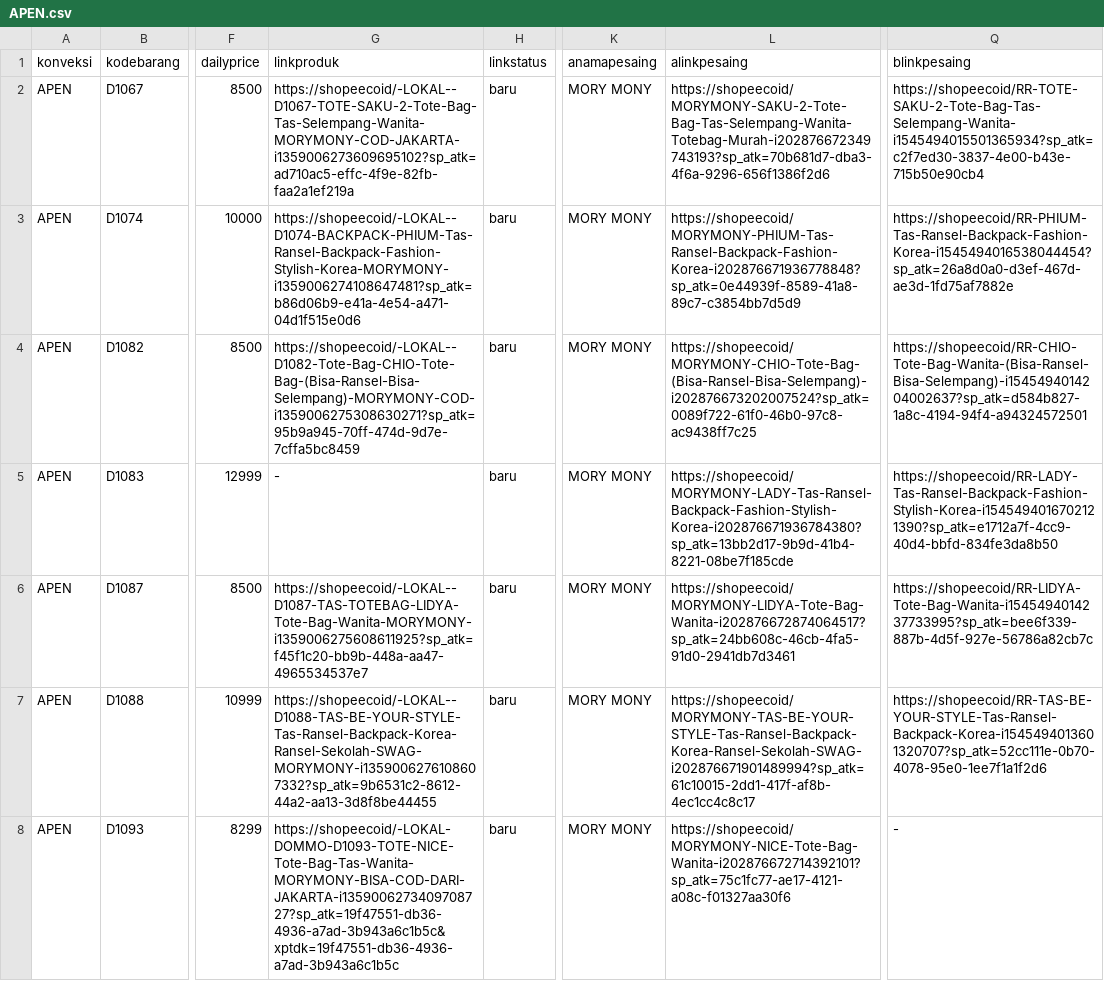
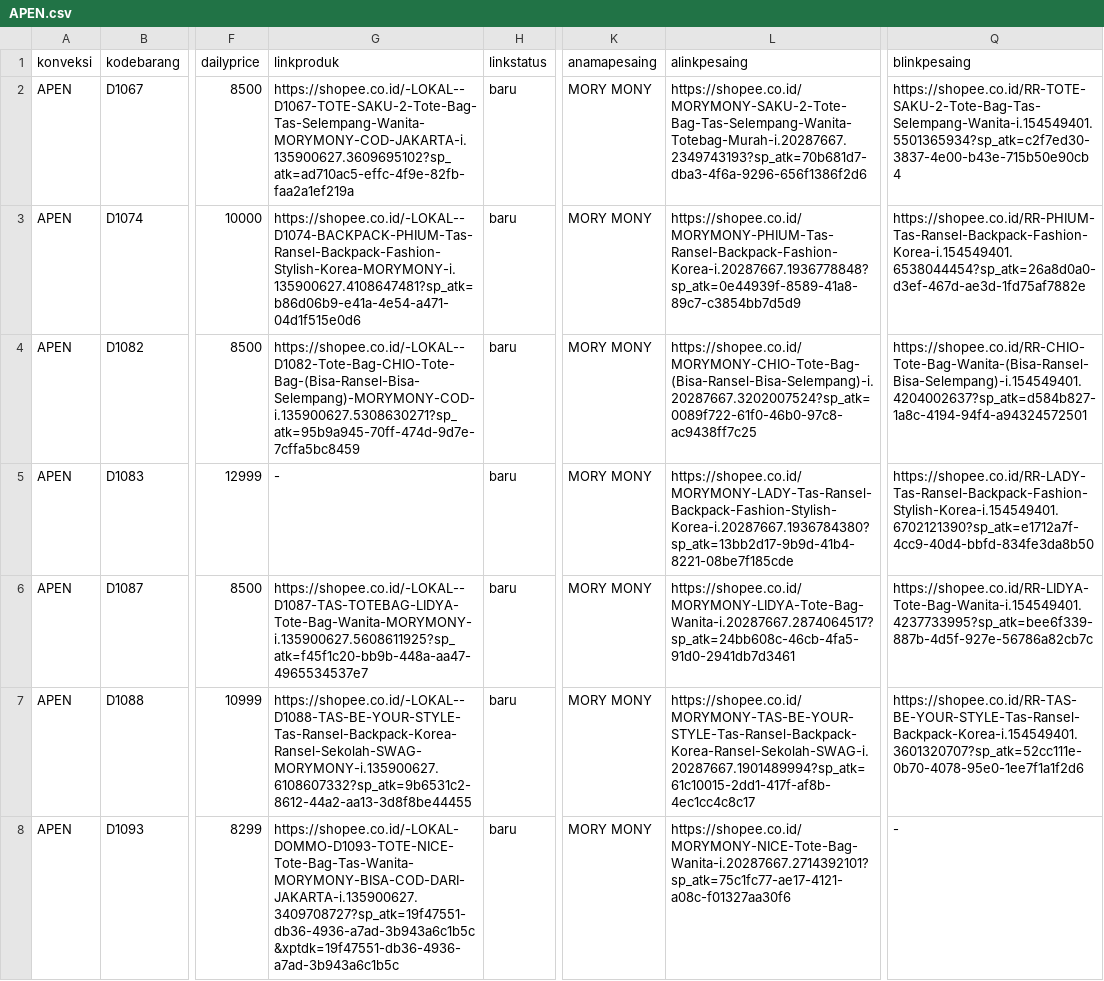
Before and after one commit to poemchanel/Kodommo, a CSV file: Function/Database/Docs/APEN.csv, drawn as a sheet; only a part is shown, gaps mark what is left out; the diff covers the shown part only; the diff names each change by its address in the sheet, - before the commit and + after, or states it on an @@ line.

```diff
--- a/Function/Database/Docs/APEN.csv
+++ b/Function/Database/Docs/APEN.csv
-G2 (linkproduk): https://shopeecoid/-LOKAL--D1067-TOTE-SAKU-2-Tote-Bag-Tas-Selempang-Wanita-MORYMONY-COD-JAKARTA-i1359006273609695102?sp_atk=ad710ac5-effc-4f9e-82fb-faa2a1ef219a
+G2 (linkproduk): https://shopee.co.id/-LOKAL--D1067-TOTE-SAKU-2-Tote-Bag-Tas-Selempang-Wanita-MORYMONY-COD-JAKARTA-i.135900627.3609695102?sp_atk=ad710ac5-effc-4f9e-82fb-faa2a1ef219a
-L2 (alinkpesaing): https://shopeecoid/MORYMONY-SAKU-2-Tote-Bag-Tas-Selempang-Wanita-Totebag-Murah-i202876672349743193?sp_atk=70b681d7-dba3-4f6a-9296-656f1386f2d6
+L2 (alinkpesaing): https://shopee.co.id/MORYMONY-SAKU-2-Tote-Bag-Tas-Selempang-Wanita-Totebag-Murah-i.20287667.2349743193?sp_atk=70b681d7-dba3-4f6a-9296-656f1386f2d6
-Q2 (blinkpesaing): https://shopeecoid/RR-TOTE-SAKU-2-Tote-Bag-Tas-Selempang-Wanita-i1545494015501365934?sp_atk=c2f7ed30-3837-4e00-b43e-715b50e90cb4
+Q2 (blinkpesaing): https://shopee.co.id/RR-TOTE-SAKU-2-Tote-Bag-Tas-Selempang-Wanita-i.154549401.5501365934?sp_atk=c2f7ed30-3837-4e00-b43e-715b50e90cb4
-G3 (linkproduk): https://shopeecoid/-LOKAL--D1074-BACKPACK-PHIUM-Tas-Ransel-Backpack-Fashion-Stylish-Korea-MORYMONY-i1359006274108647481?sp_atk=b86d06b9-e41a-4e54-a471-04d1f515e0d6
+G3 (linkproduk): https://shopee.co.id/-LOKAL--D1074-BACKPACK-PHIUM-Tas-Ransel-Backpack-Fashion-Stylish-Korea-MORYMONY-i.135900627.4108647481?sp_atk=b86d06b9-e41a-4e54-a471-04d1f515e0d6
-L3 (alinkpesaing): https://shopeecoid/MORYMONY-PHIUM-Tas-Ransel-Backpack-Fashion-Korea-i202876671936778848?sp_atk=0e44939f-8589-41a8-89c7-c3854bb7d5d9
+L3 (alinkpesaing): https://shopee.co.id/MORYMONY-PHIUM-Tas-Ransel-Backpack-Fashion-Korea-i.20287667.1936778848?sp_atk=0e44939f-8589-41a8-89c7-c3854bb7d5d9
-Q3 (blinkpesaing): https://shopeecoid/RR-PHIUM-Tas-Ransel-Backpack-Fashion-Korea-i1545494016538044454?sp_atk=26a8d0a0-d3ef-467d-ae3d-1fd75af7882e
+Q3 (blinkpesaing): https://shopee.co.id/RR-PHIUM-Tas-Ransel-Backpack-Fashion-Korea-i.154549401.6538044454?sp_atk=26a8d0a0-d3ef-467d-ae3d-1fd75af7882e
-G4 (linkproduk): https://shopeecoid/-LOKAL--D1082-Tote-Bag-CHIO-Tote-Bag-(Bisa-Ransel-Bisa-Selempang)-MORYMONY-COD-i1359006275308630271?sp_atk=95b9a945-70ff-474d-9d7e-7cffa5bc8459
+G4 (linkproduk): https://shopee.co.id/-LOKAL--D1082-Tote-Bag-CHIO-Tote-Bag-(Bisa-Ransel-Bisa-Selempang)-MORYMONY-COD-i.135900627.5308630271?sp_atk=95b9a945-70ff-474d-9d7e-7cffa5bc8459
-L4 (alinkpesaing): https://shopeecoid/MORYMONY-CHIO-Tote-Bag-(Bisa-Ransel-Bisa-Selempang)-i202876673202007524?sp_atk=0089f722-61f0-46b0-97c8-ac9438ff7c25
+L4 (alinkpesaing): https://shopee.co.id/MORYMONY-CHIO-Tote-Bag-(Bisa-Ransel-Bisa-Selempang)-i.20287667.3202007524?sp_atk=0089f722-61f0-46b0-97c8-ac9438ff7c25
-Q4 (blinkpesaing): https://shopeecoid/RR-CHIO-Tote-Bag-Wanita-(Bisa-Ransel-Bisa-Selempang)-i1545494014204002637?sp_atk=d584b827-1a8c-4194-94f4-a94324572501
+Q4 (blinkpesaing): https://shopee.co.id/RR-CHIO-Tote-Bag-Wanita-(Bisa-Ransel-Bisa-Selempang)-i.154549401.4204002637?sp_atk=d584b827-1a8c-4194-94f4-a94324572501
-L5 (alinkpesaing): https://shopeecoid/MORYMONY-LADY-Tas-Ransel-Backpack-Fashion-Stylish-Korea-i202876671936784380?sp_atk=13bb2d17-9b9d-41b4-8221-08be7f185cde
+L5 (alinkpesaing): https://shopee.co.id/MORYMONY-LADY-Tas-Ransel-Backpack-Fashion-Stylish-Korea-i.20287667.1936784380?sp_atk=13bb2d17-9b9d-41b4-8221-08be7f185cde
-Q5 (blinkpesaing): https://shopeecoid/RR-LADY-Tas-Ransel-Backpack-Fashion-Stylish-Korea-i1545494016702121390?sp_atk=e1712a7f-4cc9-40d4-bbfd-834fe3da8b50
+Q5 (blinkpesaing): https://shopee.co.id/RR-LADY-Tas-Ransel-Backpack-Fashion-Stylish-Korea-i.154549401.6702121390?sp_atk=e1712a7f-4cc9-40d4-bbfd-834fe3da8b50
-G6 (linkproduk): https://shopeecoid/-LOKAL--D1087-TAS-TOTEBAG-LIDYA-Tote-Bag-Wanita-MORYMONY-i1359006275608611925?sp_atk=f45f1c20-bb9b-448a-aa47-4965534537e7
+G6 (linkproduk): https://shopee.co.id/-LOKAL--D1087-TAS-TOTEBAG-LIDYA-Tote-Bag-Wanita-MORYMONY-i.135900627.5608611925?sp_atk=f45f1c20-bb9b-448a-aa47-4965534537e7
-L6 (alinkpesaing): https://shopeecoid/MORYMONY-LIDYA-Tote-Bag-Wanita-i202876672874064517?sp_atk=24bb608c-46cb-4fa5-91d0-2941db7d3461
+L6 (alinkpesaing): https://shopee.co.id/MORYMONY-LIDYA-Tote-Bag-Wanita-i.20287667.2874064517?sp_atk=24bb608c-46cb-4fa5-91d0-2941db7d3461
-Q6 (blinkpesaing): https://shopeecoid/RR-LIDYA-Tote-Bag-Wanita-i1545494014237733995?sp_atk=bee6f339-887b-4d5f-927e-56786a82cb7c
+Q6 (blinkpesaing): https://shopee.co.id/RR-LIDYA-Tote-Bag-Wanita-i.154549401.4237733995?sp_atk=bee6f339-887b-4d5f-927e-56786a82cb7c
-G7 (linkproduk): https://shopeecoid/-LOKAL--D1088-TAS-BE-YOUR-STYLE-Tas-Ransel-Backpack-Korea-Ransel-Sekolah-SWAG-MORYMONY-i1359006276108607332?sp_atk=9b6531c2-8612-44a2-aa13-3d8f8be44455
+G7 (linkproduk): https://shopee.co.id/-LOKAL--D1088-TAS-BE-YOUR-STYLE-Tas-Ransel-Backpack-Korea-Ransel-Sekolah-SWAG-MORYMONY-i.135900627.6108607332?sp_atk=9b6531c2-8612-44a2-aa13-3d8f8be44455
-L7 (alinkpesaing): https://shopeecoid/MORYMONY-TAS-BE-YOUR-STYLE-Tas-Ransel-Backpack-Korea-Ransel-Sekolah-SWAG-i202876671901489994?sp_atk=61c10015-2dd1-417f-af8b-4ec1cc4c8c17
+L7 (alinkpesaing): https://shopee.co.id/MORYMONY-TAS-BE-YOUR-STYLE-Tas-Ransel-Backpack-Korea-Ransel-Sekolah-SWAG-i.20287667.1901489994?sp_atk=61c10015-2dd1-417f-af8b-4ec1cc4c8c17
-Q7 (blinkpesaing): https://shopeecoid/RR-TAS-BE-YOUR-STYLE-Tas-Ransel-Backpack-Korea-i1545494013601320707?sp_atk=52cc111e-0b70-4078-95e0-1ee7f1a1f2d6
+Q7 (blinkpesaing): https://shopee.co.id/RR-TAS-BE-YOUR-STYLE-Tas-Ransel-Backpack-Korea-i.154549401.3601320707?sp_atk=52cc111e-0b70-4078-95e0-1ee7f1a1f2d6
-G8 (linkproduk): https://shopeecoid/-LOKAL-DOMMO-D1093-TOTE-NICE-Tote-Bag-Tas-Wanita-MORYMONY-BISA-COD-DARI-JAKARTA-i1359006273409708727?sp_atk=19f47551-db36-4936-a7ad-3b943a6c1b5c&xptdk=19f47551-db36-4936-a7ad-3b943a6c1b5c
+G8 (linkproduk): https://shopee.co.id/-LOKAL-DOMMO-D1093-TOTE-NICE-Tote-Bag-Tas-Wanita-MORYMONY-BISA-COD-DARI-JAKARTA-i.135900627.3409708727?sp_atk=19f47551-db36-4936-a7ad-3b943a6c1b5c&xptdk=19f47551-db36-4936-a7ad-3b943a6c1b5c
-L8 (alinkpesaing): https://shopeecoid/MORYMONY-NICE-Tote-Bag-Wanita-i202876672714392101?sp_atk=75c1fc77-ae17-4121-a08c-f01327aa30f6
+L8 (alinkpesaing): https://shopee.co.id/MORYMONY-NICE-Tote-Bag-Wanita-i.20287667.2714392101?sp_atk=75c1fc77-ae17-4121-a08c-f01327aa30f6
```
Also changed, not shown: 59 edited cells elsewhere in this file, 14 other files.
